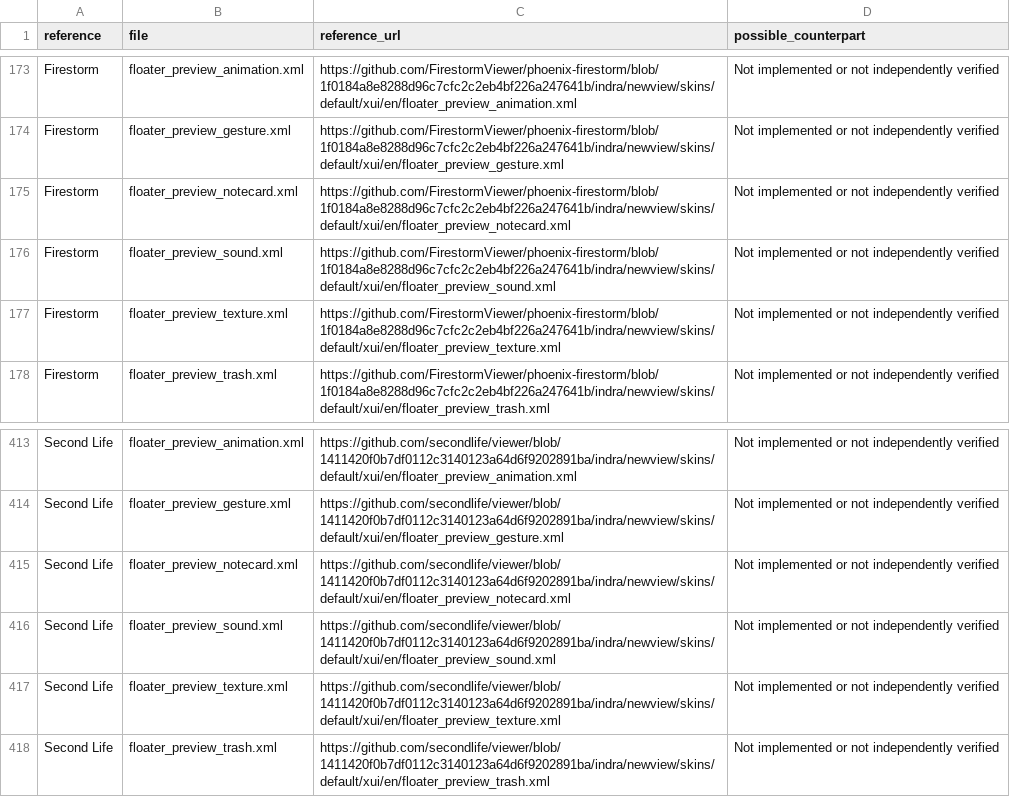
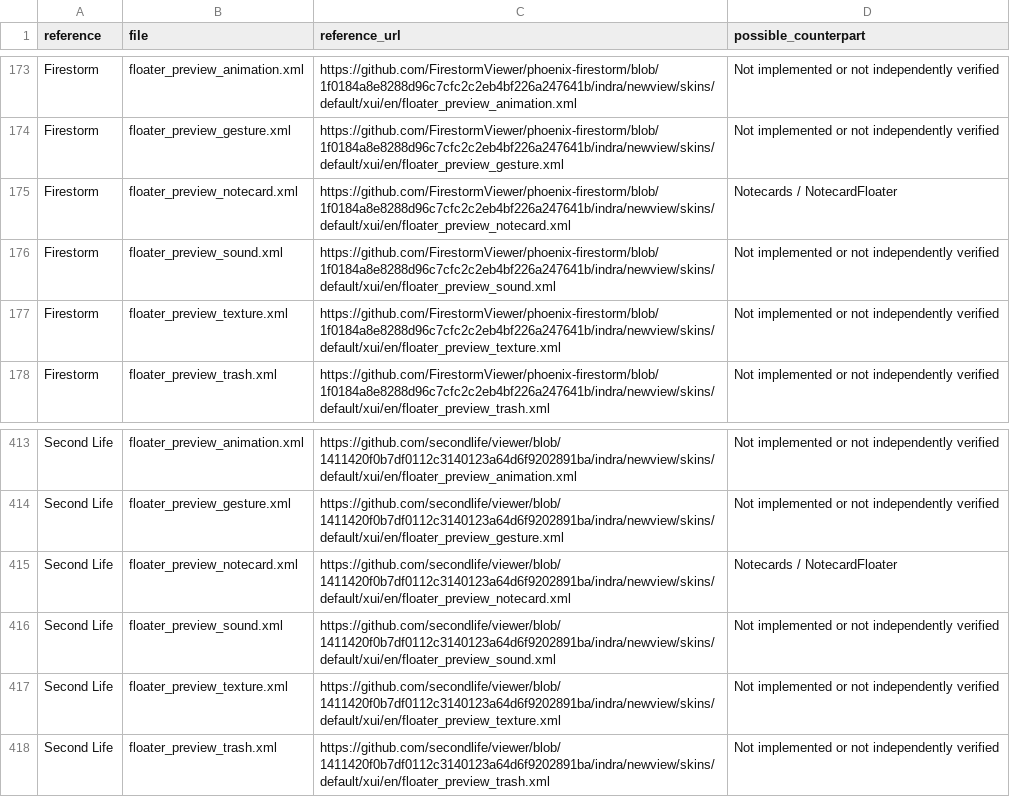
Before and after one commit to Kaleaon/React-Linkpoint, a CSV file: docs/viewer-screen-inventory.csv, drawn as a sheet; only a part is shown, gaps mark what is left out.

```diff
--- a/docs/viewer-screen-inventory.csv
+++ b/docs/viewer-screen-inventory.csv
@@ -174,3 +174,3 @@ reference,file,reference_url,possible_counterpart
 "Firestorm","floater_preview_gesture.xml","https://github.com/FirestormViewer/phoenix-firestorm/blob/1f0184a8e8288d96c7cfc2c2eb4bf226a247641b/indra/newview/skins/default/xui/en/floater_preview_gesture.xml","Not implemented or not independently verified"
-"Firestorm","floater_preview_notecard.xml","https://github.com/FirestormViewer/phoenix-firestorm/blob/1f0184a8e8288d96c7cfc2c2eb4bf226a247641b/indra/newview/skins/default/xui/en/floater_preview_notecard.xml","Not implemented or not independently verified"
+"Firestorm","floater_preview_notecard.xml","https://github.com/FirestormViewer/phoenix-firestorm/blob/1f0184a8e8288d96c7cfc2c2eb4bf226a247641b/indra/newview/skins/default/xui/en/floater_preview_notecard.xml","Notecards / NotecardFloater"
 "Firestorm","floater_preview_sound.xml","https://github.com/FirestormViewer/phoenix-firestorm/blob/1f0184a8e8288d96c7cfc2c2eb4bf226a247641b/indra/newview/skins/default/xui/en/floater_preview_sound.xml","Not implemented or not independently verified"
@@ -414,3 +414,3 @@ reference,file,reference_url,possible_counterpart
 "Second Life","floater_preview_gesture.xml","https://github.com/secondlife/viewer/blob/1411420f0b7df0112c3140123a64d6f9202891ba/indra/newview/skins/default/xui/en/floater_preview_gesture.xml","Not implemented or not independently verified"
-"Second Life","floater_preview_notecard.xml","https://github.com/secondlife/viewer/blob/1411420f0b7df0112c3140123a64d6f9202891ba/indra/newview/skins/default/xui/en/floater_preview_notecard.xml","Not implemented or not independently verified"
+"Second Life","floater_preview_notecard.xml","https://github.com/secondlife/viewer/blob/1411420f0b7df0112c3140123a64d6f9202891ba/indra/newview/skins/default/xui/en/floater_preview_notecard.xml","Notecards / NotecardFloater"
 "Second Life","floater_preview_sound.xml","https://github.com/secondlife/viewer/blob/1411420f0b7df0112c3140123a64d6f9202891ba/indra/newview/skins/default/xui/en/floater_preview_sound.xml","Not implemented or not independently verified"
```
Also changed, not shown: 17 other files.
